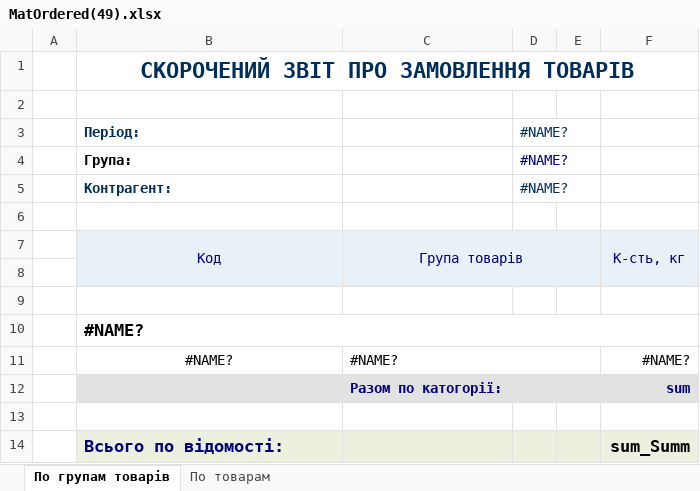
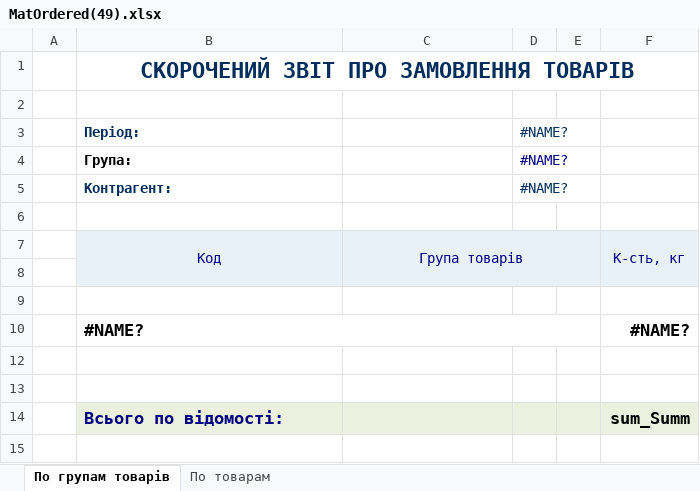
Before and after one commit to sp75/SP-Sklad, an Excel workbook: SP_Sklad/TempLate/MatOrdered(49).xlsx, sheet По групам товарів, drawn as a sheet; values as stored, in another font and other column widths than the file's, no borders; removed rows and columns are numbered as before the commit, all else as after; the diff names each change by its address in the sheet, - before the commit and + after, or states it on an @@ line.

```diff
--- a/SP_Sklad/TempLate/MatOrdered(49).xlsx (sheet По групам товарів)
+++ b/SP_Sklad/TempLate/MatOrdered(49).xlsx (sheet По групам товарів)
-row 10:  | #NAME?
@@ B10 bold: off → on, text size: larger, alignment: center → left @@
+B10:E10 merged
-C10: #NAME?
+C10: (empty)
-C11:E11 merged
-F10 bold: off
+F10 bold: on, text size: larger
-B12:F12 fill: #E2E2E2
+B12:F12 fill: none
-row 12:  |  | Разом по катогорії: |  |  | sum
+row 12: (empty)
```
Also changed, not shown: sheet По товарам, formulas that keep their value, SP_Sklad/TempLate/Expedition.xlsx, 32 other files.
